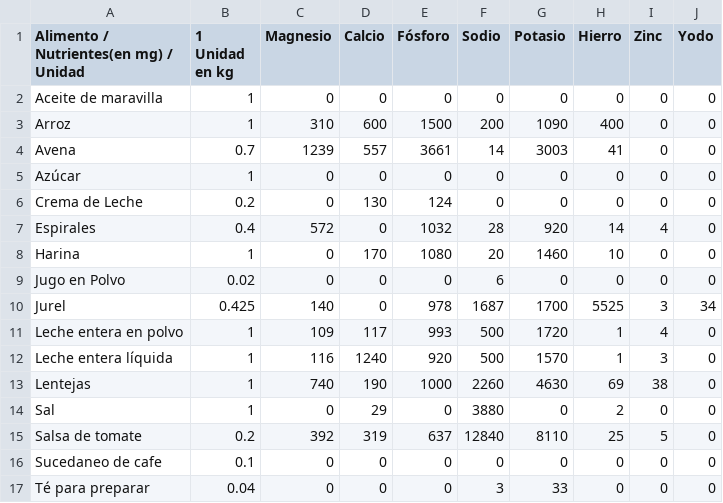
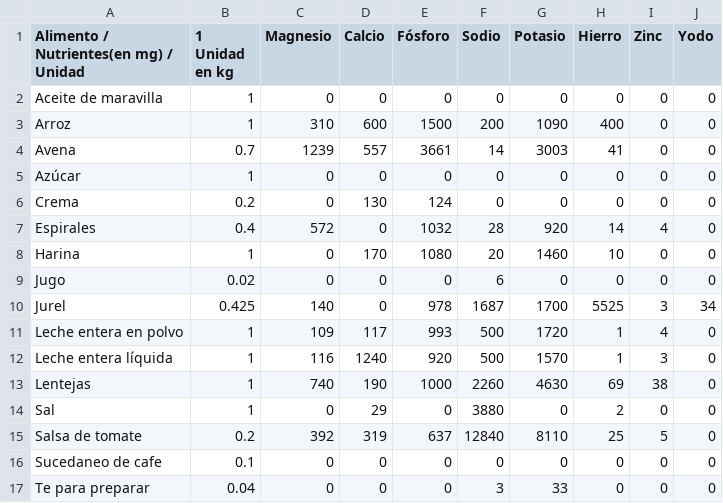
Before and after one commit to TomasFouyet/Optimizacion-2022-2-G69, a CSV file: BDD/NutrienteAlimento.csv, drawn as a sheet.

Commit message:
Creacion de funciones para parametros

```diff
--- a/BDD/NutrienteAlimento.csv
+++ b/BDD/NutrienteAlimento.csv
@@ -5,6 +5,6 @@ Avena,0.7,1239,557,3661,14,3003,41,0,0
 Azúcar,1,0,0,0,0,0,0,0,0
-Crema de Leche,0.2,0,130,124,0,0,0,0,0
+Crema,0.2,0,130,124,0,0,0,0,0
 Espirales,0.4,572,0,1032,28,920,14,4,0
 Harina,1,0,170,1080,20,1460,10,0,0
-Jugo en Polvo,0.02,0,0,0,6,0,0,0,0
+Jugo,0.02,0,0,0,6,0,0,0,0
 Jurel,0.425,140,0,978,1687,1700,5525,3,34
@@ -16,2 +16,2 @@ Salsa de tomate,0.2,392,319,637,12840,8110,25,5,0
 Sucedaneo de cafe,0.1,0,0,0,0,0,0,0,0
-Té para preparar,0.04,0,0,0,3,33,0,0,0
+Te para preparar,0.04,0,0,0,3,33,0,0,0
```
Also changed, not shown: 3 other files.
